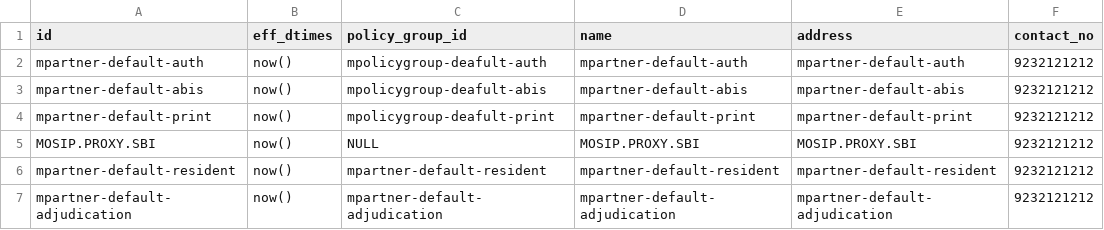
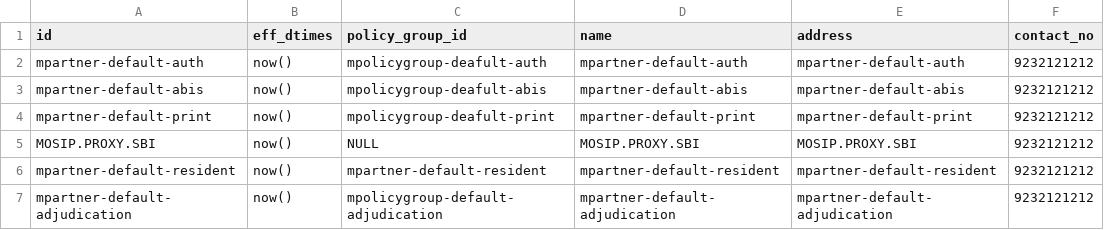
Before and after one commit to mosip/partner-management-services, a CSV file: db_scripts/mosip_pms/dml/pms-partner_h.csv, drawn as a sheet; only a part is shown; the diff names each change by its address in the sheet, - before the commit and + after, or states it on an @@ line.

```diff
--- a/db_scripts/mosip_pms/dml/pms-partner_h.csv
+++ b/db_scripts/mosip_pms/dml/pms-partner_h.csv
-C7 (policy_group_id): mpartner-default-adjudication
+C7 (policy_group_id): mpolicygroup-default-adjudication
```
Also changed, not shown: db_scripts/mosip_pms/dml/pms-auth_policy.csv, db_scripts/mosip_pms/dml/pms-auth_policy_h.csv, 1 other file.
